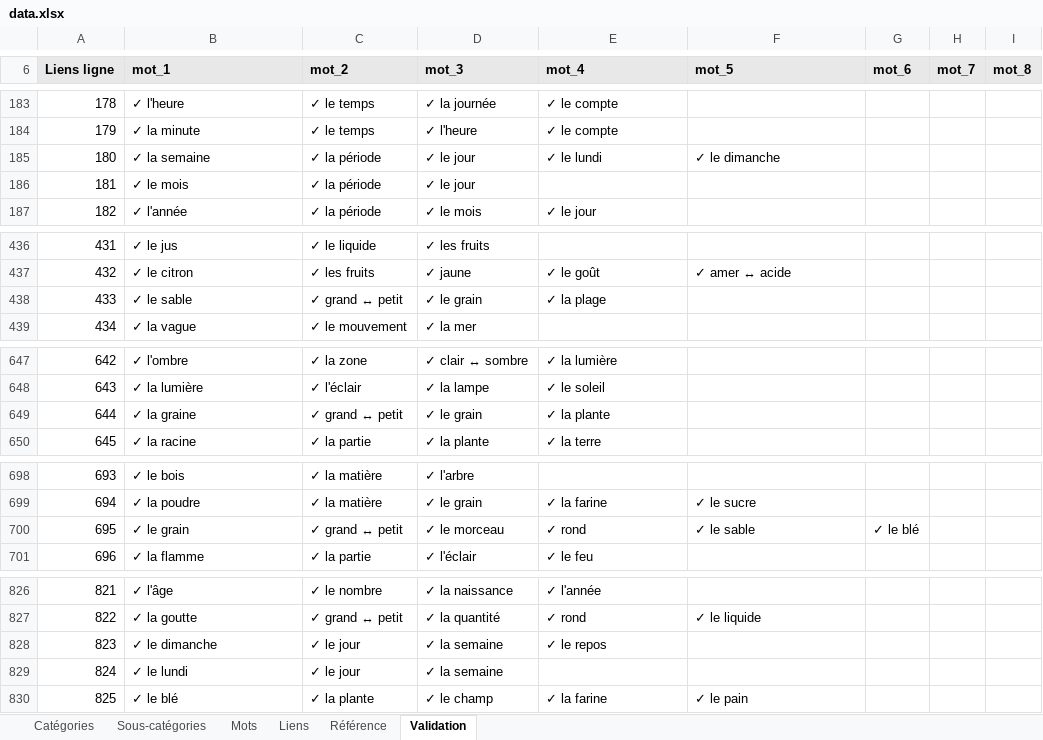
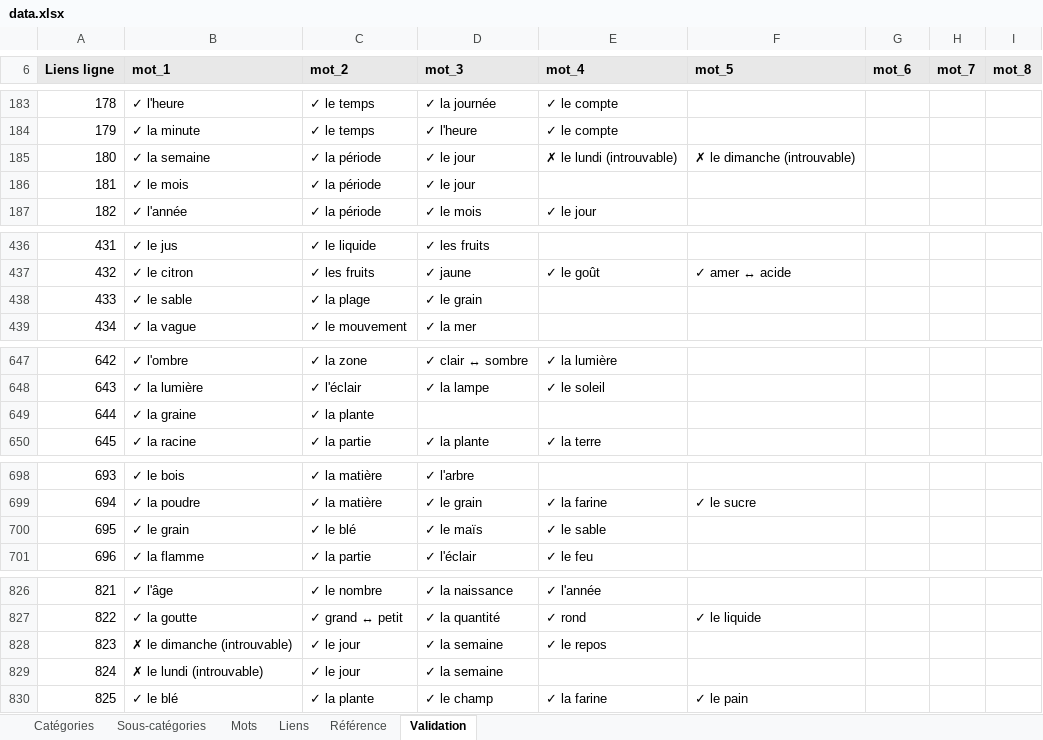
Before and after one commit to olaf-programmeur/vocab-app, an Excel workbook: public/data.xlsx, sheet Validation, drawn as a sheet; only a part is shown, gaps mark what is left out; values as stored, in another font and other column widths than the file's, no borders; conditional formats not drawn; the diff covers the shown part only; the diff names each change by its address in the sheet, - before the commit and + after, or states it on an @@ line.

```diff
--- a/public/data.xlsx (sheet Validation)
+++ b/public/data.xlsx (sheet Validation)
-E185 (mot_4): ✓ le lundi
+E185 (mot_4): ✗ le lundi (introuvable)
-F185 (mot_5): ✓ le dimanche
+F185 (mot_5): ✗ le dimanche (introuvable)
-C438 (mot_2): ✓ grand ↔ petit
+C438 (mot_2): ✓ la plage
-E438 (mot_4): ✓ la plage
+E438 (mot_4): (empty)
-C649 (mot_2): ✓ grand ↔ petit
+C649 (mot_2): ✓ la plante
-D649 (mot_3): ✓ le grain
+D649 (mot_3): (empty)
-E649 (mot_4): ✓ la plante
+E649 (mot_4): (empty)
-C700 (mot_2): ✓ grand ↔ petit
+C700 (mot_2): ✓ le blé
-D700 (mot_3): ✓ le morceau
+D700 (mot_3): ✓ le maïs
-E700 (mot_4): ✓ rond
+E700 (mot_4): ✓ le sable
-F700 (mot_5): ✓ le sable
+F700 (mot_5): (empty)
-G700 (mot_6): ✓ le blé
+G700 (mot_6): (empty)
-B828 (mot_1): ✓ le dimanche
+B828 (mot_1): ✗ le dimanche (introuvable)
-B829 (mot_1): ✓ le lundi
+B829 (mot_1): ✗ le lundi (introuvable)
```
Also changed, not shown: 4 edited cells elsewhere in this sheet, sheet Mots, sheet Liens, formulas that keep their value.
